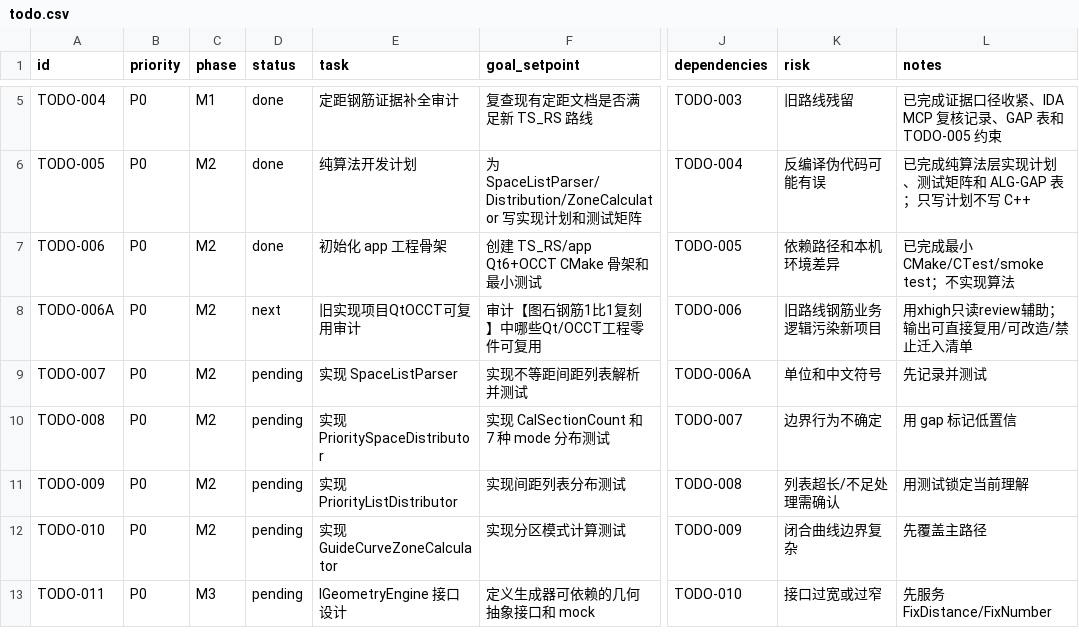
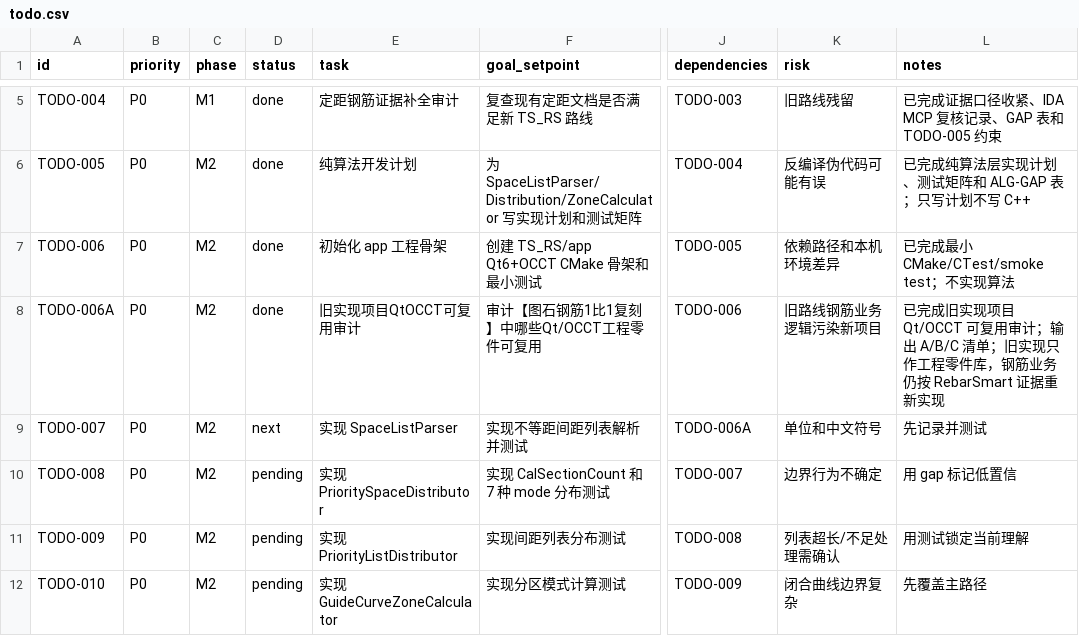
Before and after one commit to GHOSTAWOPS/TS_RS, a CSV file: todo.csv, drawn as a sheet; only a part is shown, gaps mark what is left out; the shorter side is filled out with more unchanged rows; the diff names each change by its address in the sheet, - before the commit and + after, or states it on an @@ line.

Commit message:
docs: complete TODO-006A old implementation audit

```diff
--- a/todo.csv
+++ b/todo.csv
-D8 (status): next
+D8 (status): done
-L8 (notes): 用xhigh只读review辅助；输出可直接复用/可改造/禁止迁入清单
+L8 (notes): 已完成旧实现项目 Qt/OCCT 可复用审计；输出 A/B/C 清单；旧实现只作工程零件库，钢筋业务仍按 RebarSmart 证据重新实现
-D9 (status): pending
+D9 (status): next
```
Also changed, not shown: 4 other files.
